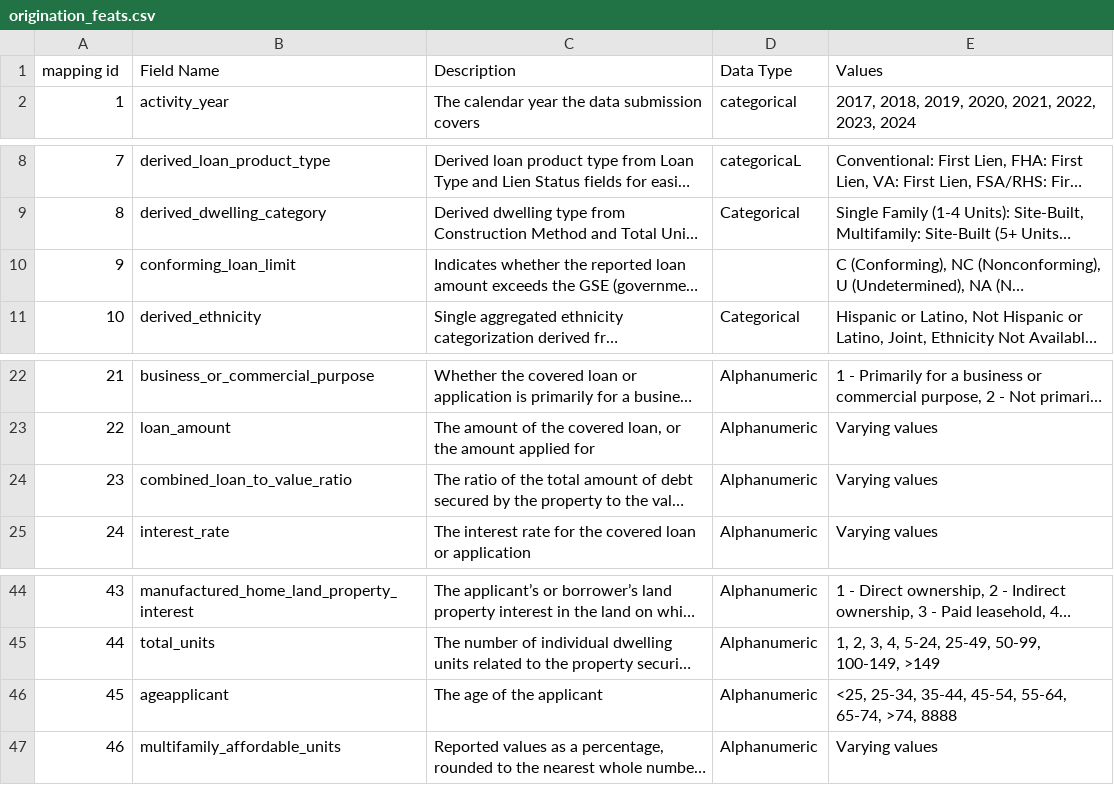
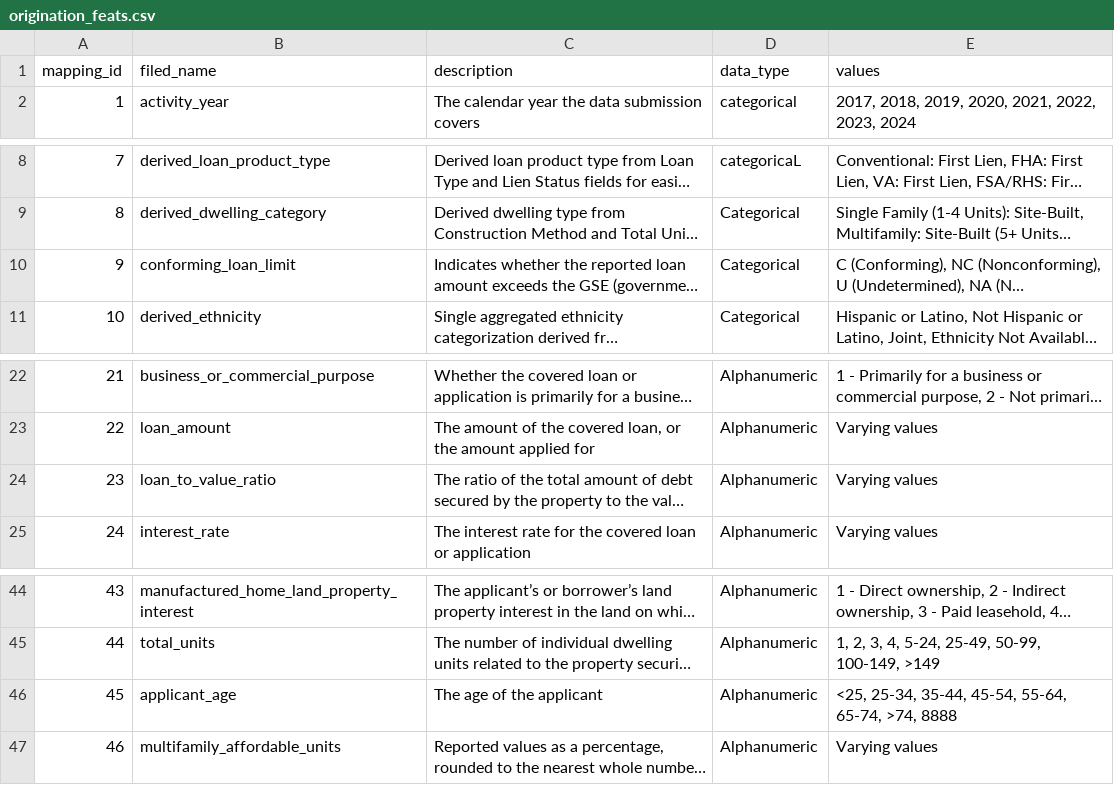
Before and after one commit to zain-sigmoid/loan-origination, a CSV file: data/origination_feats.csv, drawn as a sheet; only a part is shown, gaps mark what is left out; long unchanged cells end in …; removed rows and columns are numbered as before the commit, all else as after; the diff names each change by its address in the sheet, - before the commit and + after, or states it on an @@ line.

Commit message:
updated dataset

```diff
--- a/data/origination_feats.csv
+++ b/data/origination_feats.csv
-row 1: mapping id | Field Name | Description | Data Type | Values
+row 1: mapping_id | filed_name | description | data_type | values
-D10: (empty)
+D10: Categorical
-B24: combined_loan_to_value_ratio
+B24: loan_to_value_ratio
-B46: ageapplicant
+B46: applicant_age
```
Also changed, not shown: 2 other files.
